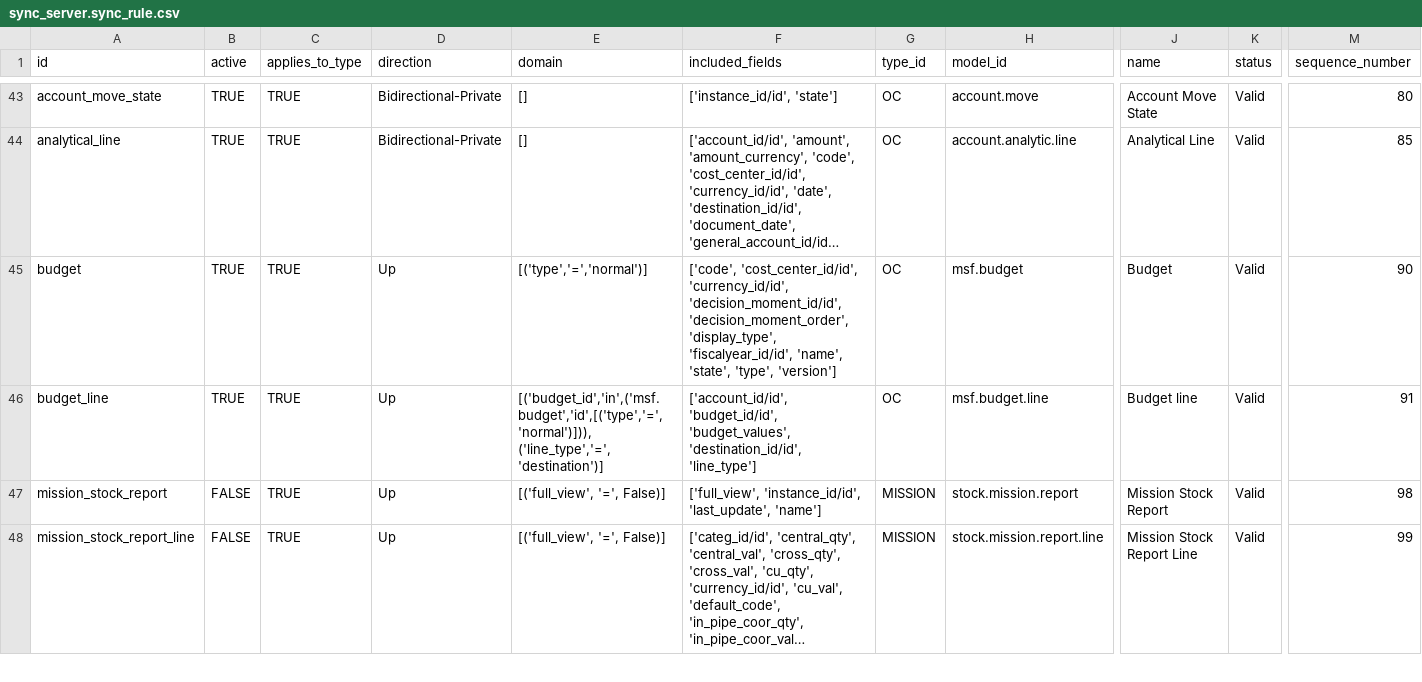
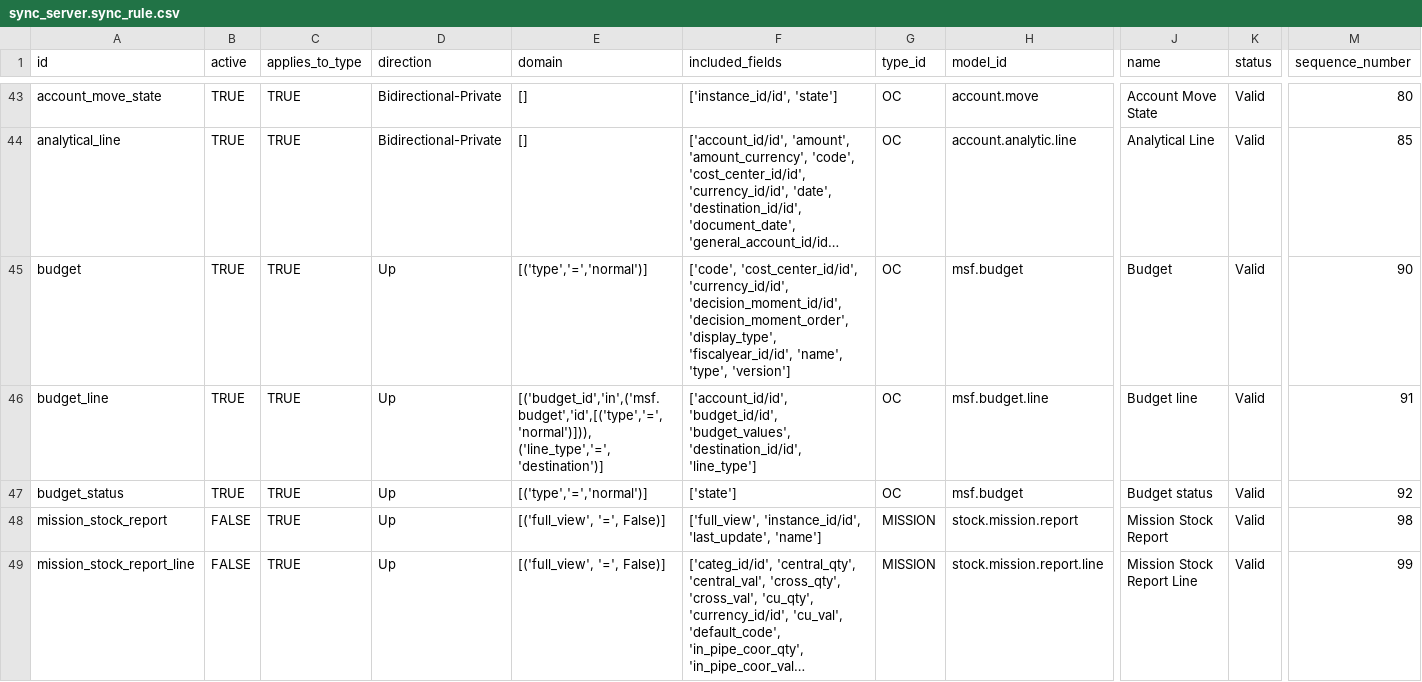
Before and after one commit to Unifield/unifield-server, a CSV file: msf_sync_data_server/data/sync_server.sync_rule.csv, drawn as a sheet; only a part is shown, gaps mark what is left out; long unchanged cells end in …; rows hold the shown columns only; the diff names each change by its address in the sheet, - before the commit and + after, or states it on an @@ line.

Commit message:
SP-76: [RULES] v1.21
Rule 90 - Budget: state field removed from rule

New rule 92 - Budget status (with only field 'state'

```diff
--- a/msf_sync_data_server/data/sync_server.sync_rule.csv
+++ b/msf_sync_data_server/data/sync_server.sync_rule.csv
-F45 (included_fields): …'fiscalyear_id/id', 'name', 'state', 'type', 'version']
+F45 (included_fields): …'fiscalyear_id/id', 'name', 'type', 'version']
+row 47: budget_status | TRUE | TRUE | Up | [('type','=','normal')] | ['state'] | OC | msf.budget | Budget status | Valid | 92
```
